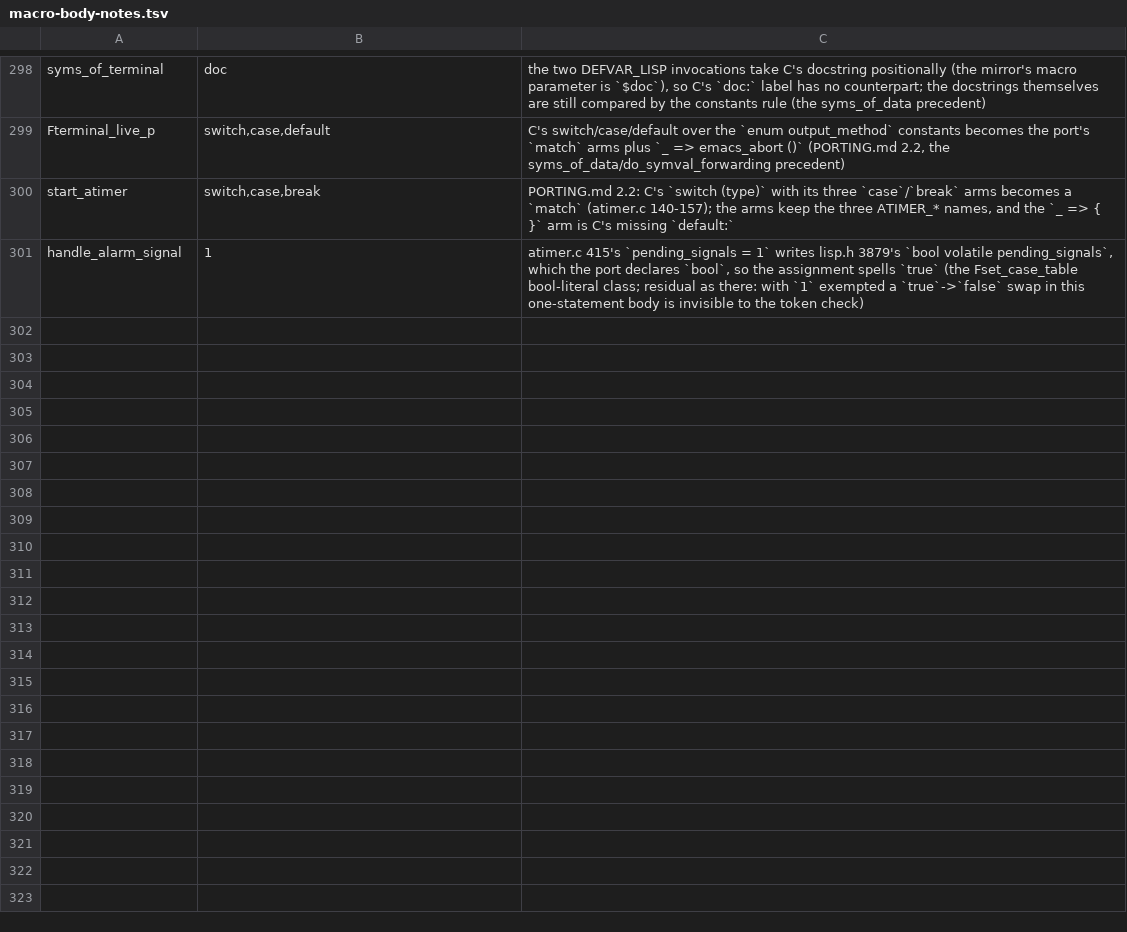
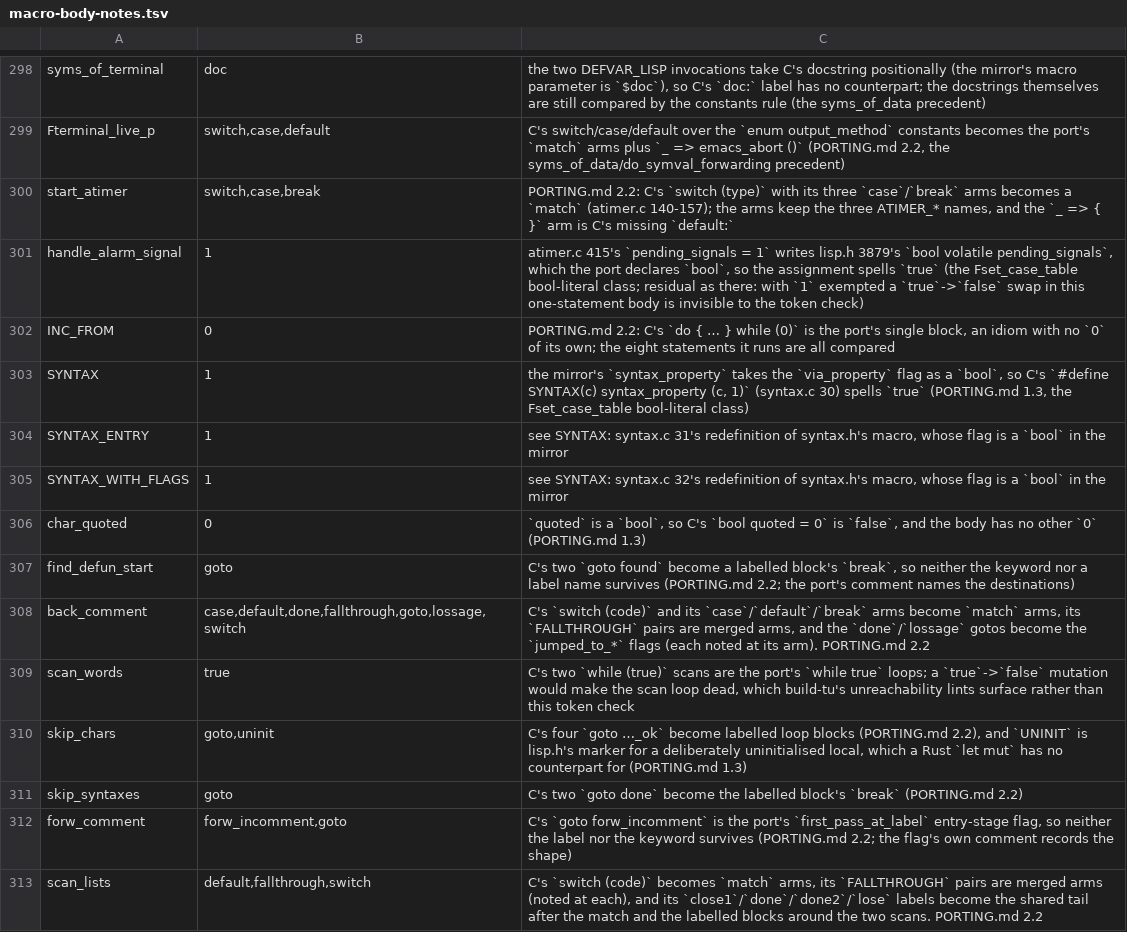
Before and after one commit to liuchong/femacs, a TSV file: docs/ports/macro-body-notes.tsv, drawn as a sheet; only a part is shown, gaps mark what is left out; the diff covers the shown part only; the diff names each change by its address in the sheet, - before the commit and + after, or states it on an @@ line.

Commit message:
port(src/syntax.c): the syntax tables, closing the file at scan_sexps_forward
3,851 lines of C -> 4,229 lines of Rust: the tail this unit was waiting for
(`scan_lists`, `INC_FROM`, `scan_sexps_forward`, `internalize_parse_state`, the
four subrs and `syms_of_syntax` with its nineteen `defsubr`s), plus three
one-to-one corrections found while finishing it (`init_syntax_once` carries
`#[unsafe(no_mangle)]` because C's definition is not static; `uninitialized_interval`
casts `1 as INTERVAL`; `back_comment` keeps C's `TYPE_MINIMUM! (EMACS_INT)`).

The three mirrors the unit needed come with it: `include/syntax.rs` is complete,
while `include/intervals.rs` (33 rows) and `include/regex-emacs.rs` (6 rows) are
partial and their ledgers say so - they carry only what this file's live text
reads.  `line-drift-tolerance.tsv` declares `syntax 0.12` (C 3,851 vs 4,229,
+9.8%: the goto/switch restructurings, the `match`-shaped dispatch and the
per-function `#[unsafe(no_mangle)]`), and macro-body-notes.tsv gains the 24 rows
those restructurings need, each citing its PORTING.md rule and its residual
blind spot.

Evidence: `build-tu src/syntax.c` prints `built`; `--check` prints OK;
docs/ports/syntax.md has 0 unchecked rows and a Decisions section.

```diff
--- a/docs/ports/macro-body-notes.tsv
+++ b/docs/ports/macro-body-notes.tsv
+row 302: INC_FROM | 0 | PORTING.md 2.2: C's `do { … } while (0)` is the port's single block, an idiom with no `0` of its own; the eight statements it runs are all compared
+row 303: SYNTAX | 1 | the mirror's `syntax_property` takes the `via_property` flag as a `bool`, so C's `#define SYNTAX(c) syntax_property (c, 1)` (syntax.c 30) spells `true` (PORTING.md 1.3, the Fset_case_table bool-literal class)
+row 304: SYNTAX_ENTRY | 1 | see SYNTAX: syntax.c 31's redefinition of syntax.h's macro, whose flag is a `bool` in the mirror
+row 305: SYNTAX_WITH_FLAGS | 1 | see SYNTAX: syntax.c 32's redefinition of syntax.h's macro, whose flag is a `bool` in the mirror
+row 306: char_quoted | 0 | `quoted` is a `bool`, so C's `bool quoted = 0` is `false`, and the body has no other `0` (PORTING.md 1.3)
+row 307: find_defun_start | goto | C's two `goto found` become a labelled block's `break`, so neither the keyword nor a label name survives (PORTING.md 2.2; the port's comment names the destinations)
+row 308: back_comment | case,default,done,fallthrough,goto,lossage,switch | C's `switch (code)` and its `case`/`default`/`break` arms become `match` arms, its `FALLTHROUGH` pairs are merged arms, and the `done`/`lossage` gotos become the `jumped_to_*` flags (each noted at its arm). PORTING.md 2.2
+row 309: scan_words | true | C's two `while (true)` scans are the port's `while true` loops; a `true`->`false` mutation would make the scan loop dead, which build-tu's unreachability lints surface rather than this token check
+row 310: skip_chars | goto,uninit | C's four `goto …_ok` become labelled loop blocks (PORTING.md 2.2), and `UNINIT` is lisp.h's marker for a deliberately uninitialised local, which a Rust `let mut` has no counterpart for (PORTING.md 1.3)
+row 311: skip_syntaxes | goto | C's two `goto done` become the labelled block's `break` (PORTING.md 2.2)
+row 312: forw_comment | forw_incomment,goto | C's `goto forw_incomment` is the port's `first_pass_at_label` entry-stage flag, so neither the label nor the keyword survives (PORTING.md 2.2; the flag's own comment records the shape)
+row 313: scan_lists | default,fallthrough,switch | C's `switch (code)` becomes `match` arms, its `FALLTHROUGH` pairs are merged arms (noted at each), and its `close1`/`done`/`done2`/`lose` labels become the shared tail after the match and the labelled blocks around the two scans. PORTING.md 2.2
```
Also changed, not shown: 12 added rows elsewhere in this file, docs/ports/line-drift-tolerance.tsv, 7 other files.
